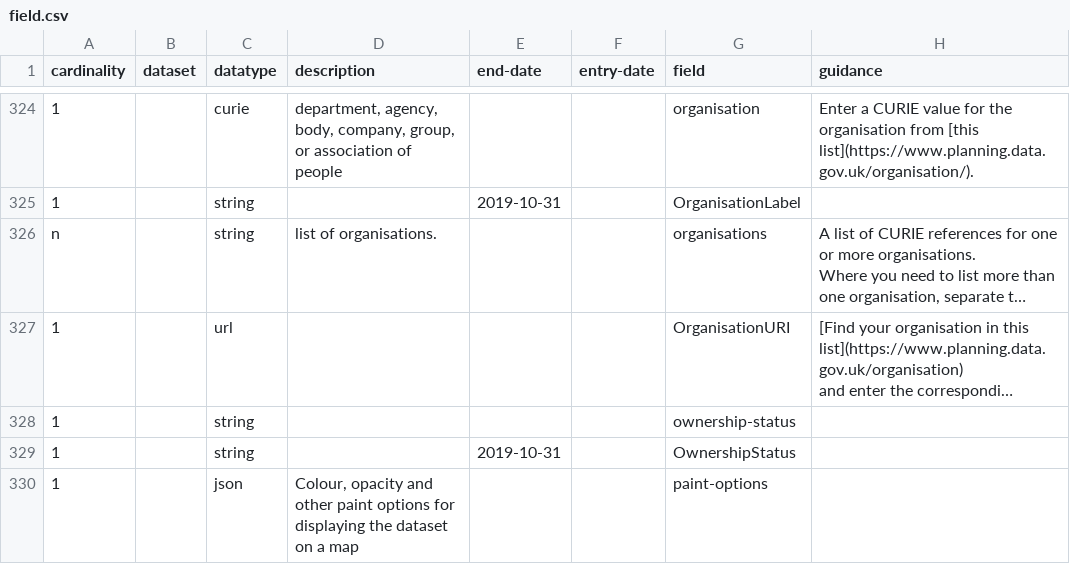
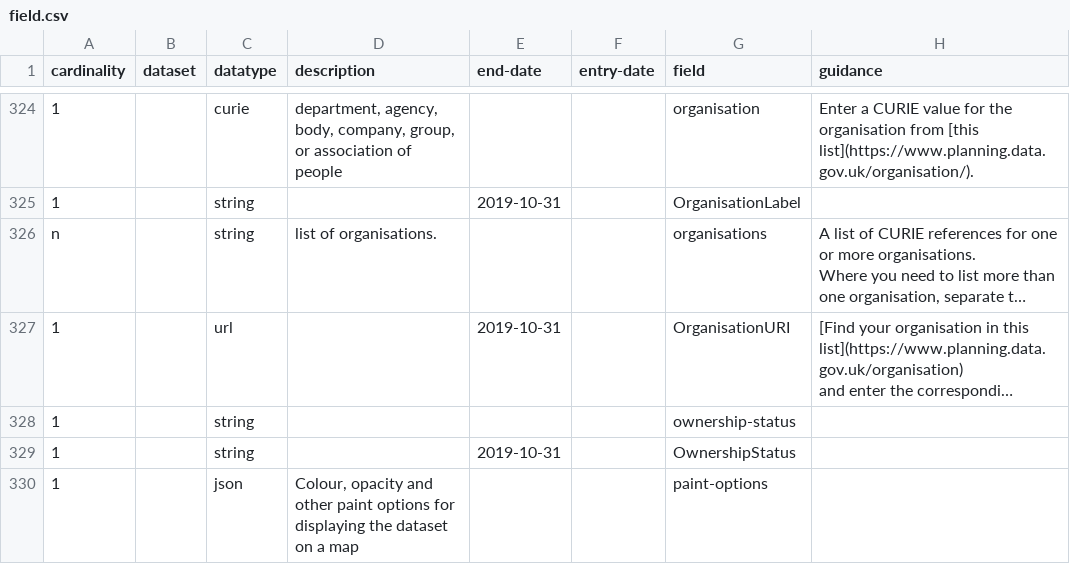
Before and after one commit to digital-land/specification, a CSV file: specification/field.csv, drawn as a sheet; only a part is shown, gaps mark what is left out; long unchanged cells end in …; the diff names each change by its address in the sheet, - before the commit and + after, or states it on an @@ line.

Commit message:
Rebuilt specification 2026-04-20

```diff
--- a/specification/field.csv
+++ b/specification/field.csv
-E327 (end-date): (empty)
+E327 (end-date): 2019-10-31
```
